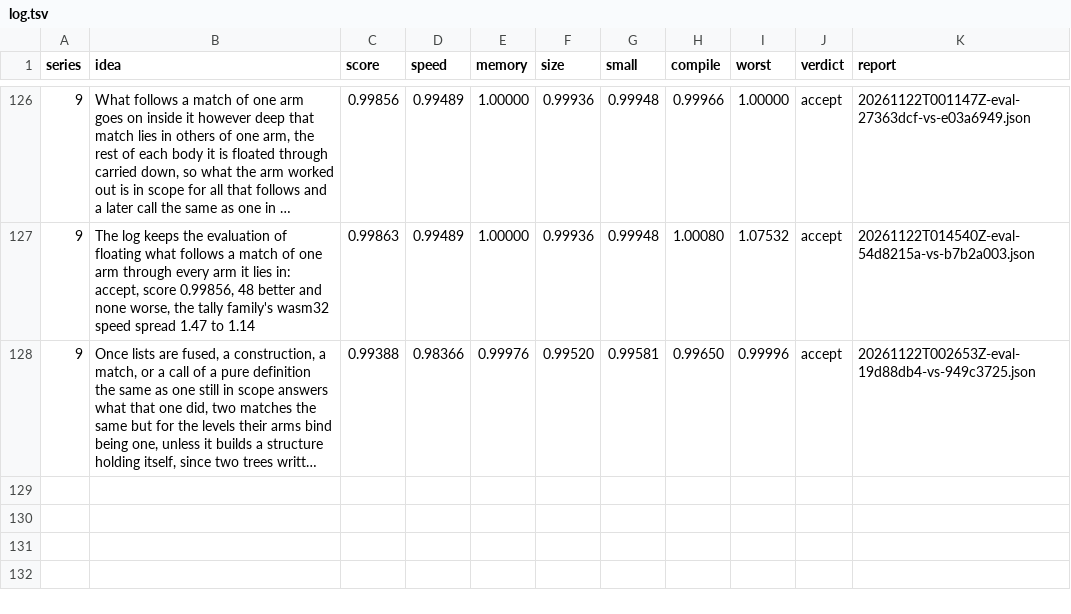
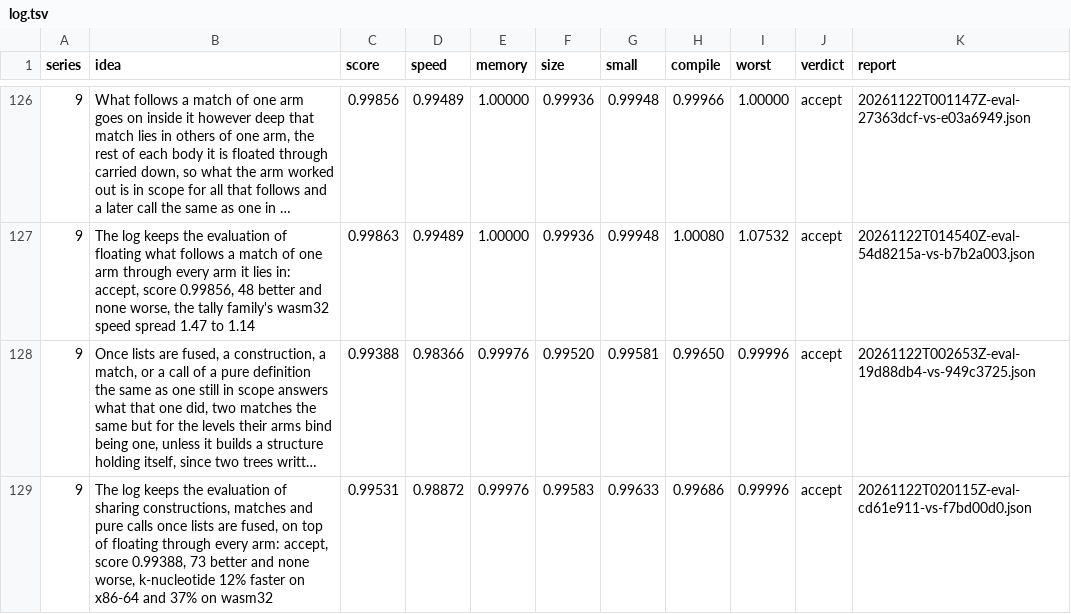
Before and after one commit to faun-lang/faun, a TSV file: ratchet/log.tsv, drawn as a sheet; only a part is shown, gaps mark what is left out; long unchanged cells end in …; the diff names each change by its address in the sheet, - before the commit and + after, or states it on an @@ line.

Commit message:
The log keeps this branch's evaluation again on the trunk at f7bd00d0: accept, score 0.99531

```diff
--- a/ratchet/log.tsv
+++ b/ratchet/log.tsv
+row 129: 9 | The log keeps the evaluation of sharing constructions, matches and pure calls once lists are fused, on top of floating through every arm: accept, score 0.99388, 73 better and none worse, k-nucleotide 12% faster on x86-64 and 37% on wasm32 | 0.99531 | 0.98872 | 0.99976 | 0.99583 | 0.99633 | 0.99686 | 0.99996 | accept | 20261122T020115Z-eval-cd61e911-vs-f7bd00d0.json
```
